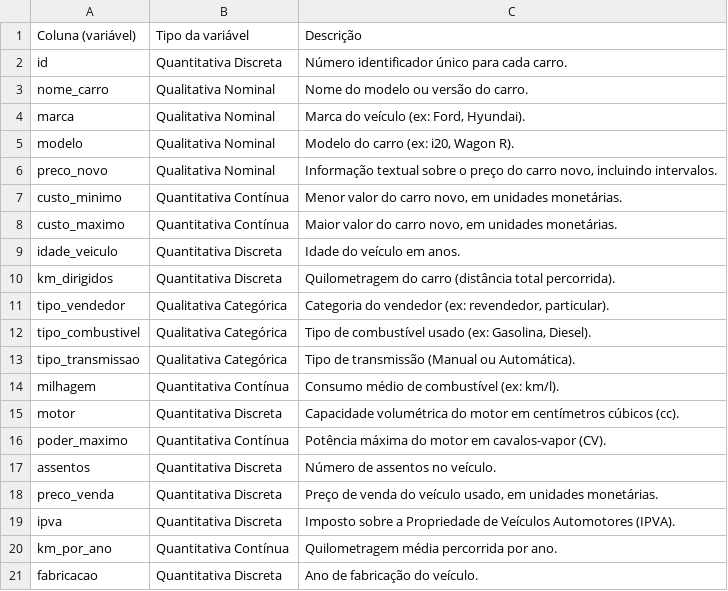
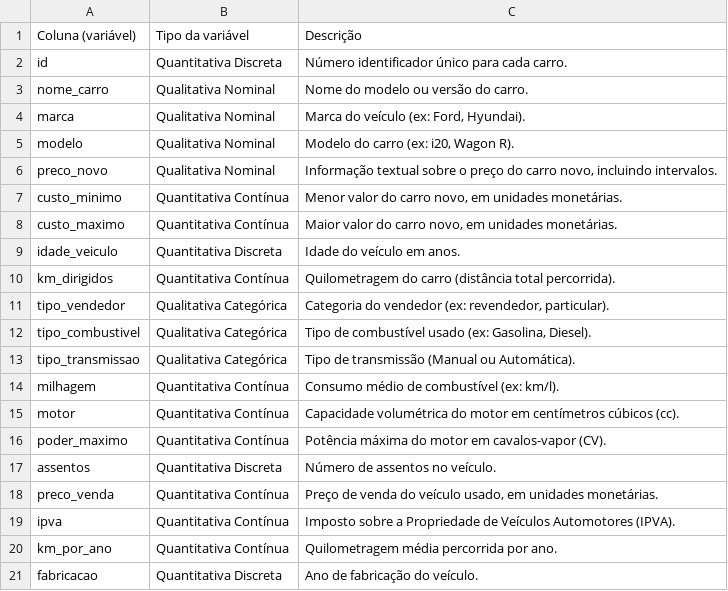
Before and after one commit to stefanom24/Atividade_Carros, a CSV file: descricao_variaveis_carros_atualizado.csv, drawn as a sheet.

Commit message:
Update descricao_variaveis_carros_atualizado.csv

```diff
--- a/descricao_variaveis_carros_atualizado.csv
+++ b/descricao_variaveis_carros_atualizado.csv
@@ -9,3 +9,3 @@ custo_maximo,Quantitativa Contínua,"Maior valor do carro novo, em unidades mone
 idade_veiculo,Quantitativa Discreta,Idade do veículo em anos.
-km_dirigidos,Quantitativa Discreta,Quilometragem do carro (distância total percorrida).
+km_dirigidos,Quantitativa Contínua,Quilometragem do carro (distância total percorrida).
 tipo_vendedor,Qualitativa Categórica,"Categoria do vendedor (ex: revendedor, particular)."
@@ -14,7 +14,7 @@ tipo_transmissao,Qualitativa Categórica,Tipo de transmissão (Manual ou Automá
 milhagem,Quantitativa Contínua,Consumo médio de combustível (ex: km/l).
-motor,Quantitativa Discreta,Capacidade volumétrica do motor em centímetros cúbicos (cc).
+motor,Quantitativa Contínua,Capacidade volumétrica do motor em centímetros cúbicos (cc).
 poder_maximo,Quantitativa Contínua,Potência máxima do motor em cavalos-vapor (CV).
 assentos,Quantitativa Discreta,Número de assentos no veículo.
-preco_venda,Quantitativa Discreta,"Preço de venda do veículo usado, em unidades monetárias."
-ipva,Quantitativa Discreta,Imposto sobre a Propriedade de Veículos Automotores (IPVA).
+preco_venda,Quantitativa Contínua,"Preço de venda do veículo usado, em unidades monetárias."
+ipva,Quantitativa Contínua,Imposto sobre a Propriedade de Veículos Automotores (IPVA).
 km_por_ano,Quantitativa Contínua,Quilometragem média percorrida por ano.
```
